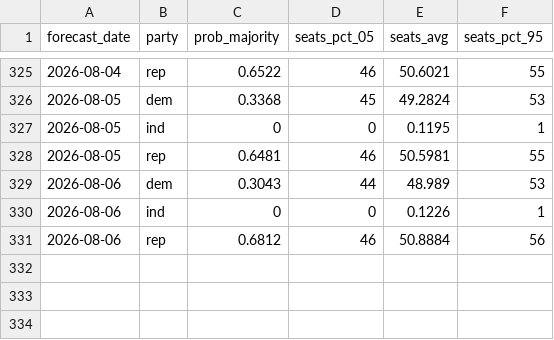
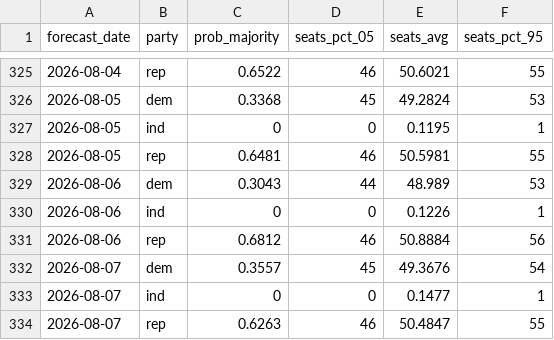
Before and after one commit to thisismactan/US-2026, a CSV file: output/senate_forecast_timeline.csv, drawn as a sheet; only a part is shown, gaps mark what is left out.

```diff
--- a/output/senate_forecast_timeline.csv
+++ b/output/senate_forecast_timeline.csv
@@ -331 +331,4 @@ forecast_date,party,prob_majority,seats_pct_05,seats_avg,seats_pct_95
 2026-08-06,rep,0.6812,46,50.8884,56
+2026-08-07,dem,0.3557,45,49.3676,54
+2026-08-07,ind,0,0,0.1477,1
+2026-08-07,rep,0.6263,46,50.4847,55
```
Also changed, not shown: output/generic_ballot_margin_averages_2026_smoothed.csv, output/house_district_impact.csv, 10 other files.
